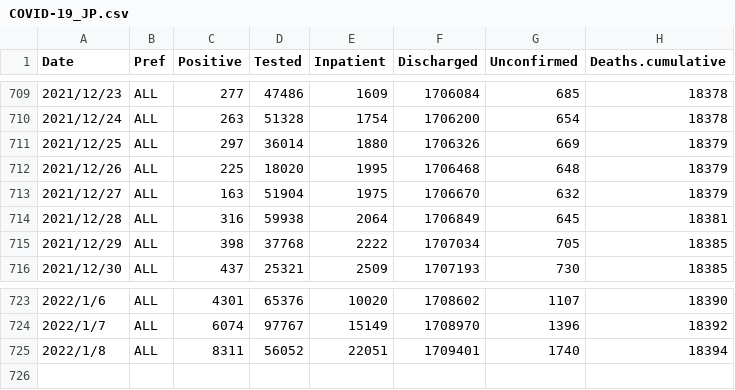
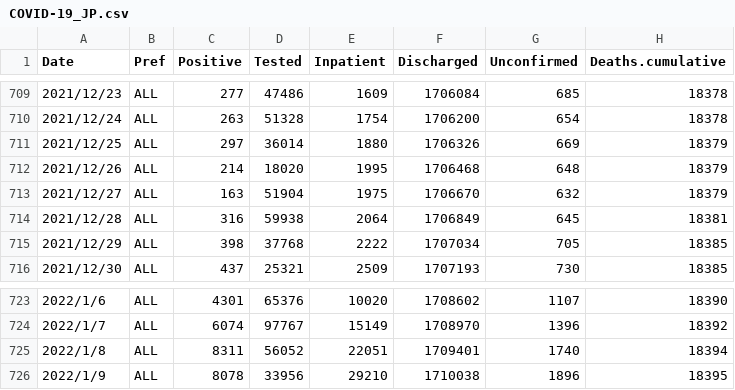
Before and after one commit to u-10bei/covid-19_JPdata, a CSV file: data/COVID-19_JP.csv, drawn as a sheet; only a part is shown, gaps mark what is left out.

```diff
--- a/data/COVID-19_JP.csv
+++ b/data/COVID-19_JP.csv
@@ -711,3 +711,3 @@ Date,Pref,Positive,Tested,Inpatient,Discharged,Unconfirmed,Deaths.cumulative
 2021/12/25,ALL,297,36014,1880,1706326,669,18379
-2021/12/26,ALL,225,18020,1995,1706468,648,18379
+2021/12/26,ALL,214,18020,1995,1706468,648,18379
 2021/12/27,ALL,163,51904,1975,1706670,632,18379
@@ -725 +725,2 @@ Date,Pref,Positive,Tested,Inpatient,Discharged,Unconfirmed,Deaths.cumulative
 2022/1/8,ALL,8311,56052,22051,1709401,1740,18394
+2022/1/9,ALL,8078,33956,29210,1710038,1896,18395
```
Also changed, not shown: data/COVID-19_PREF.csv.
